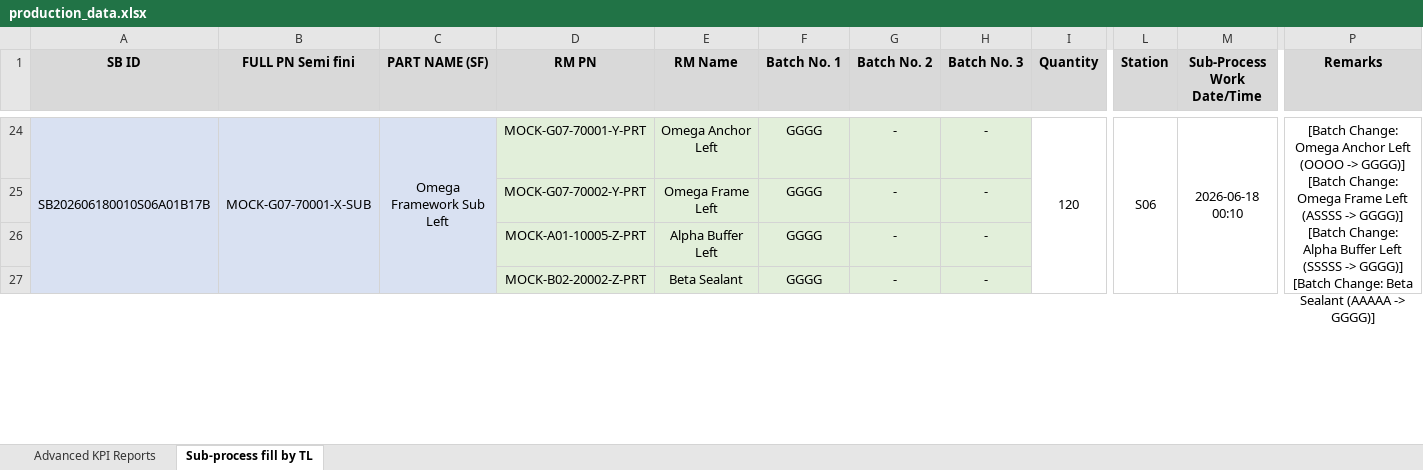
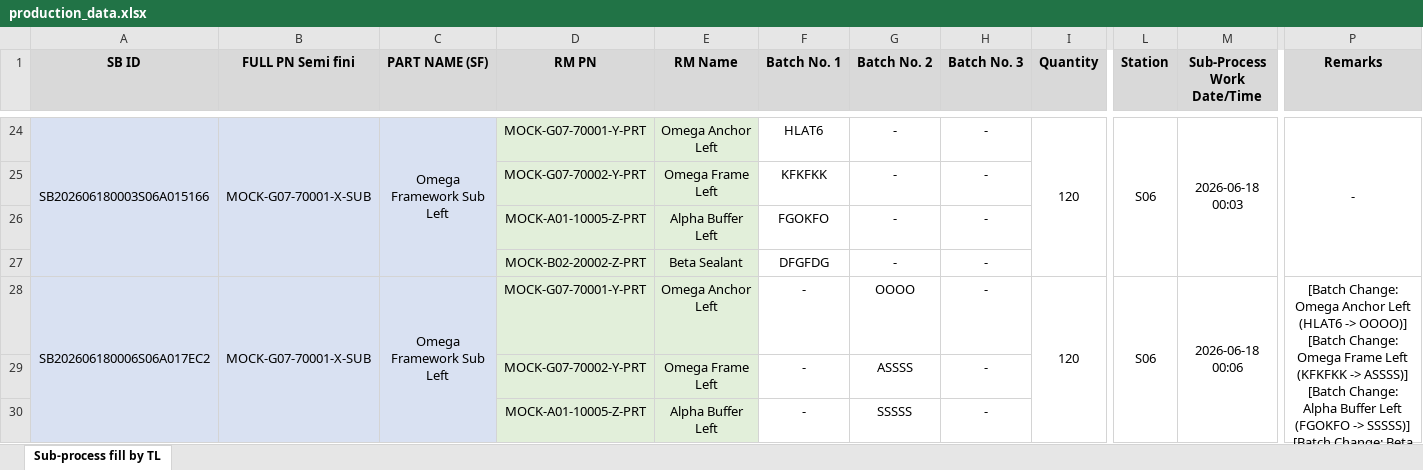
Before and after one commit to naoufalelhlou22/Sub-Process-Traceability, an Excel workbook: data/production_data.xlsx, sheet Sub-process fill by TL, drawn as a sheet; only a part is shown, gaps mark what is left out; values as stored, in another font and other column widths than the file's, no borders; rows hold the shown columns only; the diff covers the shown part only; the diff names each change by its address in the sheet, - before the commit and + after, or states it on an @@ line.

Commit message:
feat: implement core application modules for data processing, reporting, and traceability, and update project icon configuration.

```diff
--- a/data/production_data.xlsx (sheet Sub-process fill by TL)
+++ b/data/production_data.xlsx (sheet Sub-process fill by TL)
-sheet tab: Advanced KPI Reports
-A24 (SB ID): SB202606180010S06A01B17B
+A24 (SB ID): SB202606180003S06A015166
-F24 (Batch No. 1): GGGG
+F24 (Batch No. 1): HLAT6
-F24:H27 fill: #E2EFDA
+F24:H27 fill: none
-M24 (Sub-Process Work Date/Time): 2026-06-18 00:10
+M24 (Sub-Process Work Date/Time): 2026-06-18 00:03
-P24 (Remarks): [Batch Change: Omega Anchor Left (OOOO -> GGGG)] [Batch Change: Omega Frame Left (ASSSS -> GGGG)] [Batch Change: Alpha Buffer Left (SSSSS -> GGGG)] [Batch Change: Beta Sealant (AAAAA -> GGGG)]
+P24 (Remarks): -
-A25:C27 fill: none
+A25:C27 fill: #D9E1F2
-F25 (Batch No. 1): GGGG
+F25 (Batch No. 1): KFKFKK
-F26 (Batch No. 1): GGGG
+F26 (Batch No. 1): FGOKFO
-F27 (Batch No. 1): GGGG
+F27 (Batch No. 1): DFGFDG
+row 28: SB202606180006S06A017EC2 | MOCK-G07-70001-X-SUB | Omega Framework Sub Left | MOCK-G07-70001-Y-PRT | Omega Anchor Left | - | OOOO | - | 120 | S06 | 2026-06-18 00:06 | [Batch Change: Omega Anchor Left (HLAT6 -> OOOO)] [Batch Change: Omega Frame Left (KFKFKK -> ASSSS)] [Batch Change: Alpha Buffer Left (FGOKFO -> SSSSS)] [Batch Change: Beta Sealant (DFGFDG -> AAAAA)]
+row 29:  |  |  | MOCK-G07-70002-Y-PRT | Omega Frame Left | - | ASSSS | -
+row 30:  |  |  | MOCK-A01-10005-Z-PRT | Alpha Buffer Left | - | SSSSS | -
```
Also changed, not shown: 35 added rows, 5 removed rows, 26 edited cells, cell formats and merged cells elsewhere in this sheet, 8 other files.
